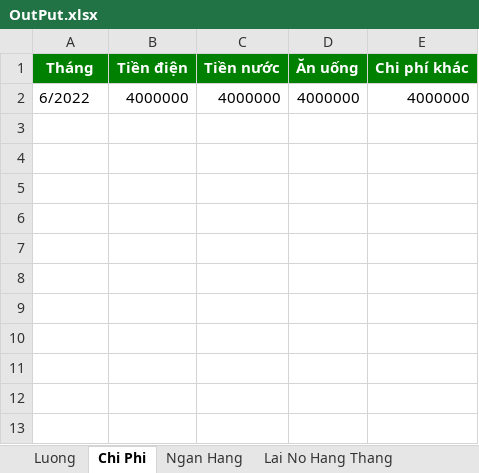
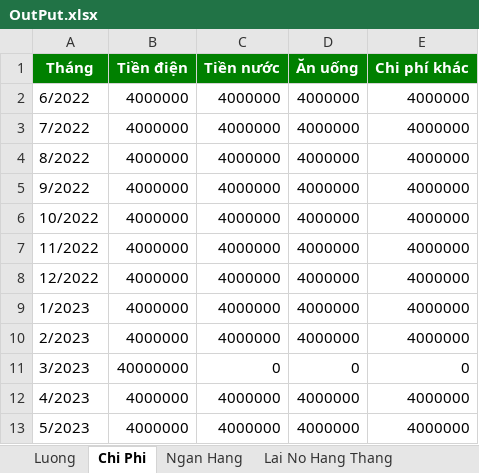
Before and after one commit to ducquang2/Payment-Management, an Excel workbook: OutPut.xlsx, sheet Chi Phi, drawn as a sheet; values as stored, in another font and other column widths than the file's, no borders; the diff names each change by its address in the sheet, - before the commit and + after, or states it on an @@ line.

```diff
--- a/OutPut.xlsx (sheet Chi Phi)
+++ b/OutPut.xlsx (sheet Chi Phi)
+row 3: 7/2022 | 4000000 | 4000000 | 4000000 | 4000000
+row 4: 8/2022 | 4000000 | 4000000 | 4000000 | 4000000
+row 5: 9/2022 | 4000000 | 4000000 | 4000000 | 4000000
+row 6: 10/2022 | 4000000 | 4000000 | 4000000 | 4000000
+row 7: 11/2022 | 4000000 | 4000000 | 4000000 | 4000000
+row 8: 12/2022 | 4000000 | 4000000 | 4000000 | 4000000
+row 9: 1/2023 | 4000000 | 4000000 | 4000000 | 4000000
+row 10: 2/2023 | 4000000 | 4000000 | 4000000 | 4000000
+row 11: 3/2023 | 40000000 | 0 | 0 | 0
+row 12: 4/2023 | 4000000 | 4000000 | 4000000 | 4000000
+row 13: 5/2023 | 4000000 | 4000000 | 4000000 | 4000000
```
Also changed, not shown: sheet Luong, sheet Lai No Hang Thang, sheet Ngan Hang, Test.xlsx.
